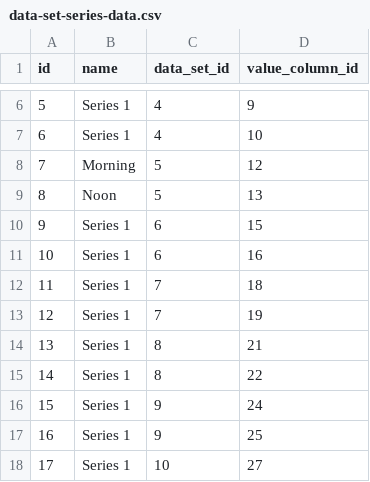
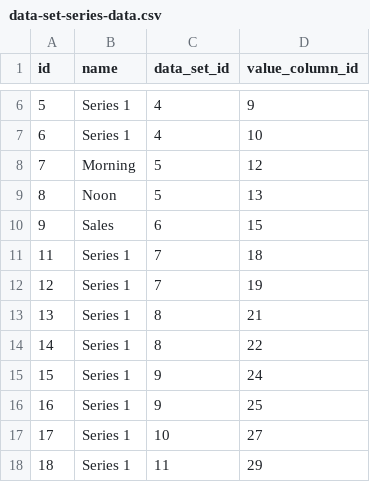
Before and after one commit to abixen/abixen-platform, a CSV file: abixen-platform-business-intelligence-service/src/main/resources/liquibase/import/data/data-set-series-data.csv, drawn as a sheet; only a part is shown, gaps mark what is left out; the shorter side is filled out with more unchanged rows.

```diff
--- a/abixen-platform-business-intelligence-service/src/main/resources/liquibase/import/data/data-set-series-data.csv
+++ b/abixen-platform-business-intelligence-service/src/main/resources/liquibase/import/data/data-set-series-data.csv
@@ -9,4 +9,3 @@ id;name;data_set_id;value_column_id
 8; Noon;5;13
-9; Series 1;6;15
-10; Series 1;6;16
+9; Sales;6;15
 11; Series 1;7;18
```
Also changed, not shown: abixen-platform-business-intelligence-service/src/main/resources/liquibase/import/data/chart-configuration-data.csv, abixen-platform-business-intelligence-service/src/main/resources/liquibase/import/data/data-set-series-column-data.csv, 7 other files.
